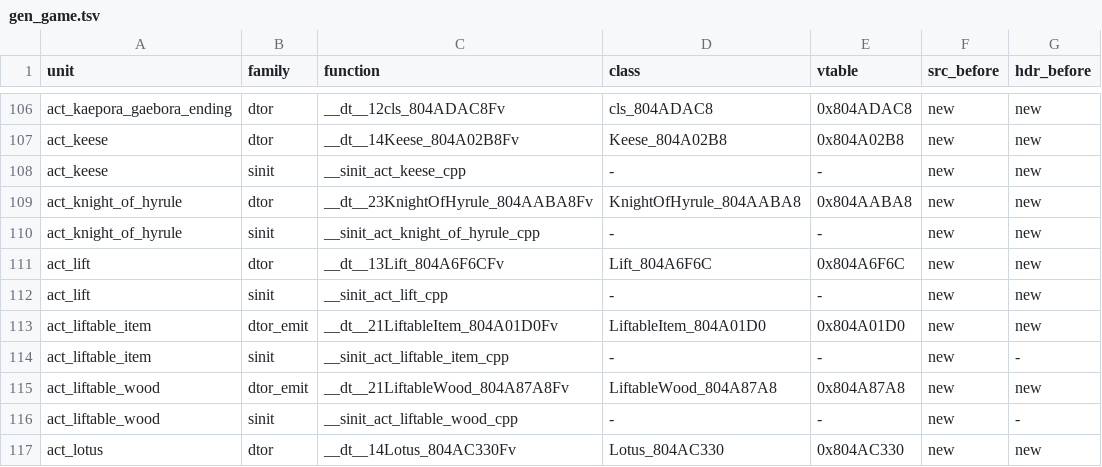
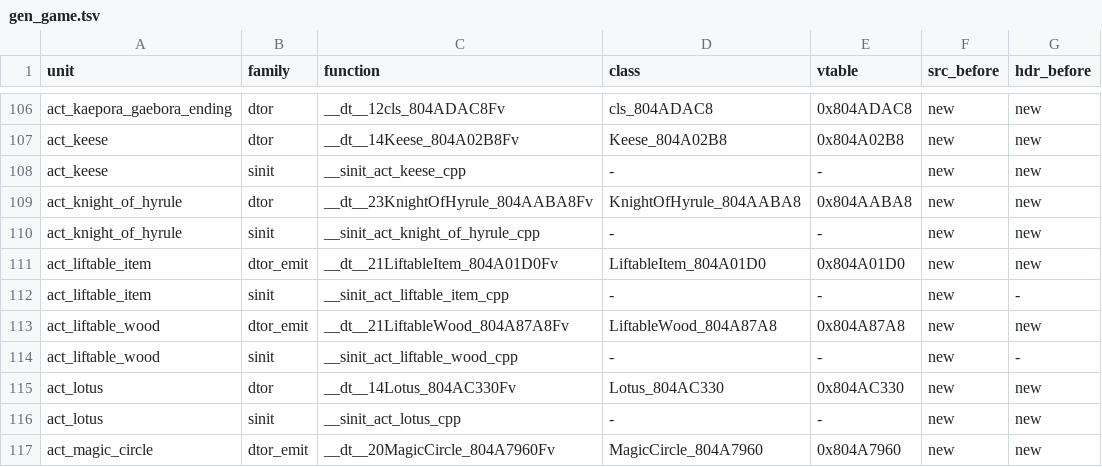
Before and after one commit to sh1ftmaker/fsa, a TSV file: config/G4SE01/gen_game.tsv, drawn as a sheet; only a part is shown, gaps mark what is left out; the shorter side is filled out with more unchanged rows; the diff names each change by its address in the sheet, - before the commit and + after, or states it on an @@ line.

```diff
--- a/config/G4SE01/gen_game.tsv
+++ b/config/G4SE01/gen_game.tsv
-row 111: act_lift | dtor | __dt__13Lift_804A6F6CFv | Lift_804A6F6C | 0x804A6F6C | new | new
-row 112: act_lift | sinit | __sinit_act_lift_cpp | - | - | new | new
```
Also changed, not shown: 4 other files.
